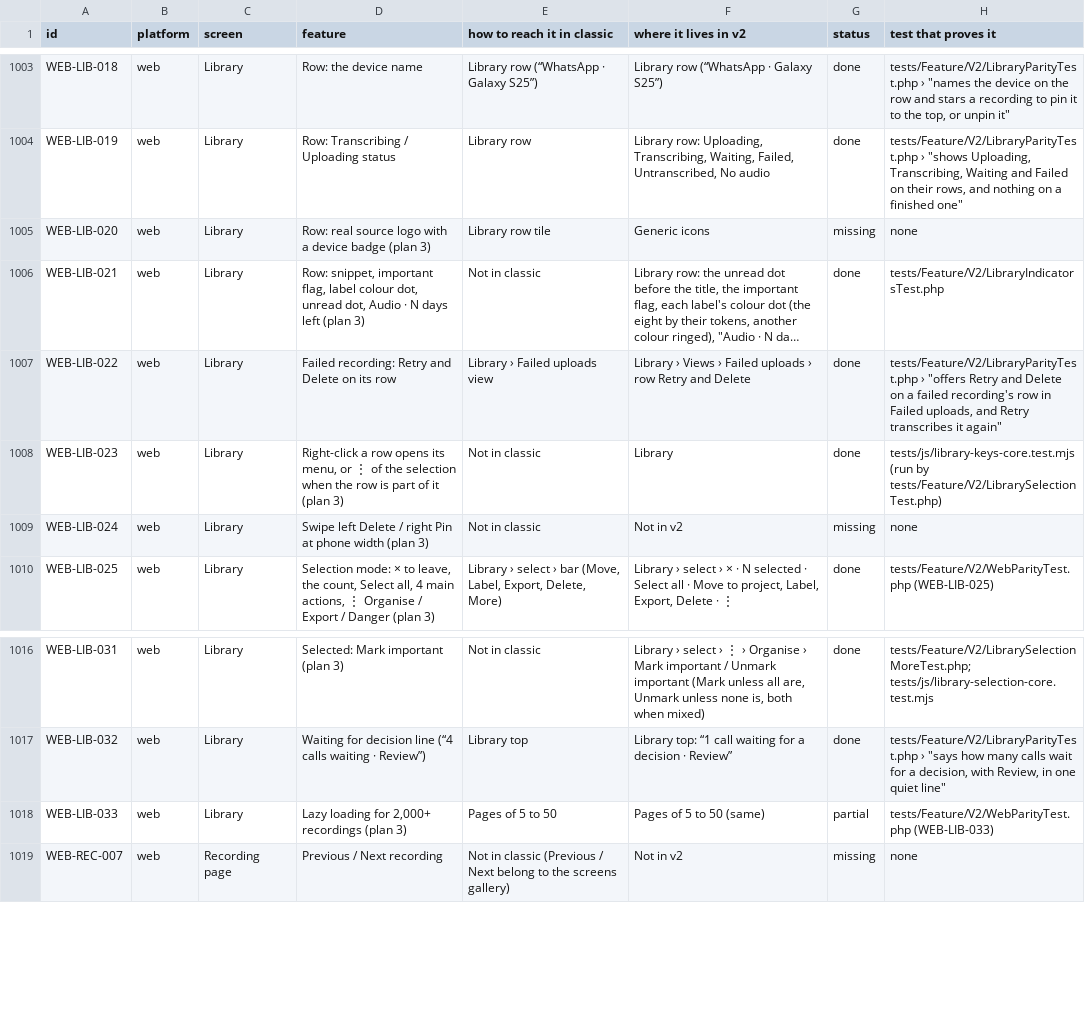
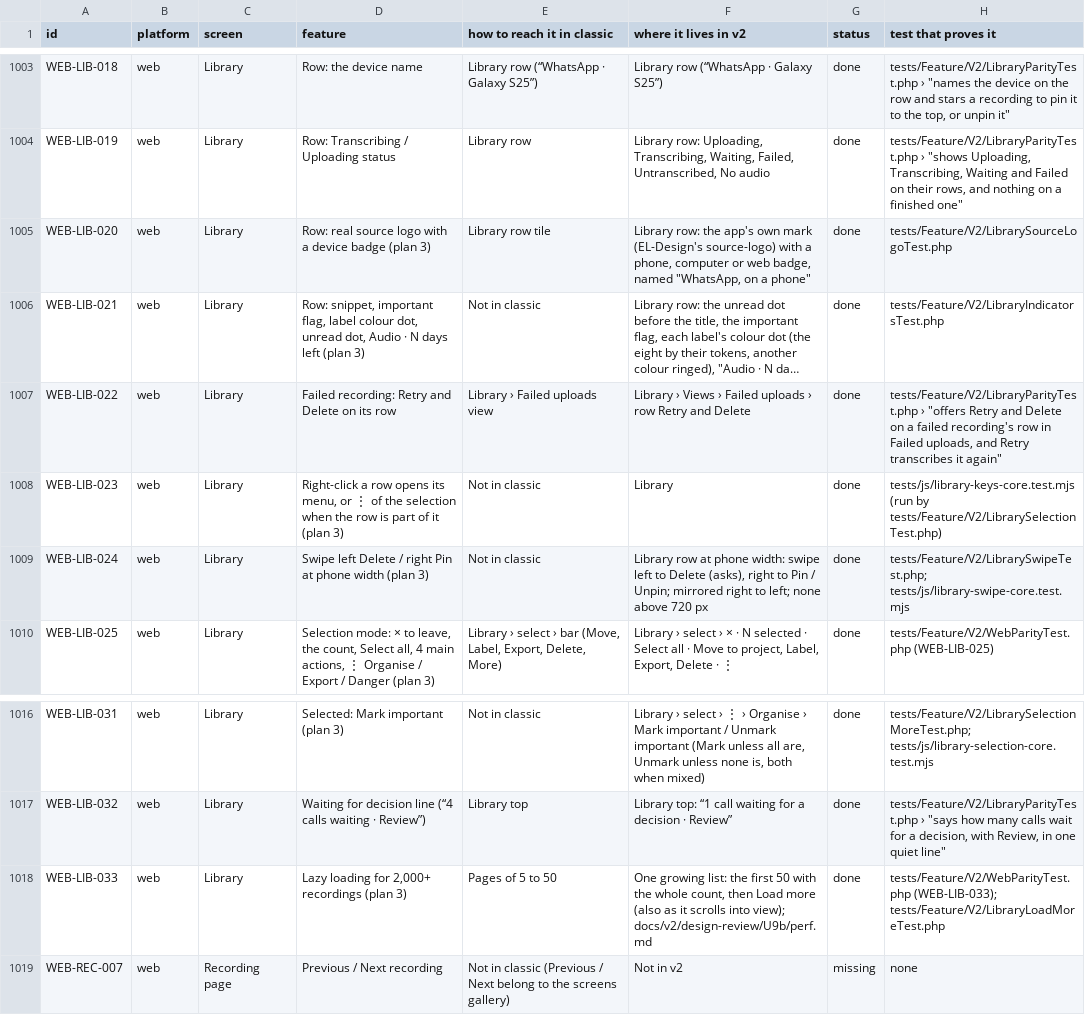
Before and after one commit to skillLeo/echo-ledger, a CSV file: docs/v2/audit/parity.csv, drawn as a sheet; only a part is shown, gaps mark what is left out; long unchanged cells end in …; the diff names each change by its address in the sheet, - before the commit and + after, or states it on an @@ line.

Commit message:
Library rows lead with the app's own mark and its device badge; rows take sideways touches at phone width
Each row of the new Library shows EL-Design's source mark with a phone, computer or web badge, named as the desktop names it ("WhatsApp, on a phone", in the console's language). The rows are marked to take sideways touches up front and after each update, so a swipe is not taken for the page's scroll. Grouping's raw-column keys are checked against the groups' own. Pictures and the first-render measurement in docs/v2/design-review/U9b.

```diff
--- a/docs/v2/audit/parity.csv
+++ b/docs/v2/audit/parity.csv
-F1005 (where it lives in v2): Generic icons
+F1005 (where it lives in v2): Library row: the app's own mark (EL-Design's source-logo) with a phone, computer or web badge, named "WhatsApp, on a phone"
-G1005 (status): missing
+G1005 (status): done
-H1005 (test that proves it): none
+H1005 (test that proves it): tests/Feature/V2/LibrarySourceLogoTest.php
-F1009 (where it lives in v2): Not in v2
+F1009 (where it lives in v2): Library row at phone width: swipe left to Delete (asks), right to Pin / Unpin; mirrored right to left; none above 720 px
-G1009 (status): missing
+G1009 (status): done
-H1009 (test that proves it): none
+H1009 (test that proves it): tests/Feature/V2/LibrarySwipeTest.php; tests/js/library-swipe-core.test.mjs
-F1018 (where it lives in v2): Pages of 5 to 50 (same)
+F1018 (where it lives in v2): One growing list: the first 50 with the whole count, then Load more (also as it scrolls into view); docs/v2/design-review/U9b/perf.md
-G1018 (status): partial
+G1018 (status): done
-H1018 (test that proves it): tests/Feature/V2/WebParityTest.php (WEB-LIB-033)
+H1018 (test that proves it): tests/Feature/V2/WebParityTest.php (WEB-LIB-033); tests/Feature/V2/LibraryLoadMoreTest.php
```
Also changed, not shown: 20 other files.
